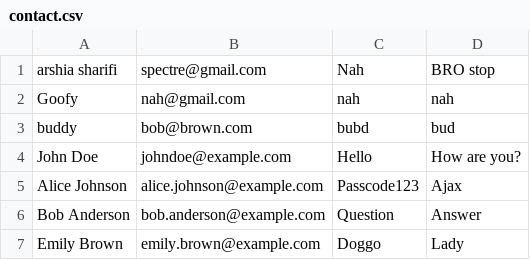
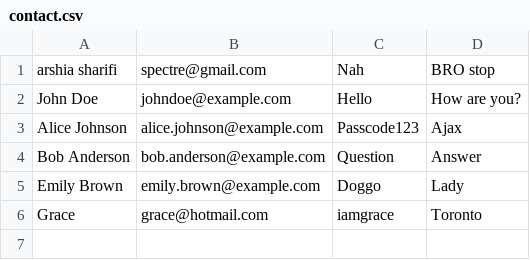
Before and after one commit to Stewb007/CoolYogaApp, a CSV file: contact.csv, drawn as a sheet; removed rows and columns are numbered as before the commit, all else as after; the diff names each change by its address in the sheet, - before the commit and + after, or states it on an @@ line.

```diff
--- a/contact.csv
+++ b/contact.csv
-row 2: Goofy | nah@gmail.com | nah | nah
-row 3: buddy | bob@brown.com | bubd | bud
+row 6: Grace | grace@hotmail.com | iamgrace | Toronto
```
Also changed, not shown: classes.csv, expenses.csv, 1 other file.
